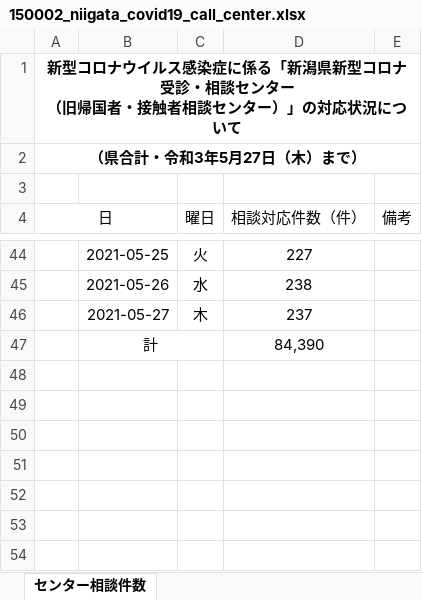
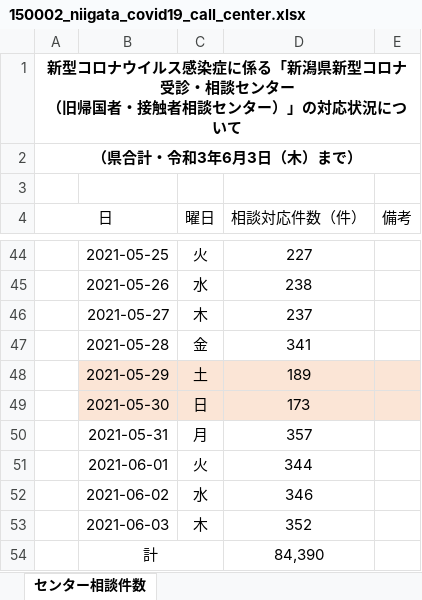
Before and after one commit to CodeForNiigata/covid19-data-niigata, an Excel workbook: dist/xlsx/150002_niigata_covid19_call_center.xlsx, sheet センター相談件数, drawn as a sheet; only a part is shown, gaps mark what is left out; values as stored, in another font and other column widths than the file's, no borders; the diff names each change by its address in the sheet, - before the commit and + after, or states it on an @@ line.

```diff
--- a/dist/xlsx/150002_niigata_covid19_call_center.xlsx (sheet センター相談件数)
+++ b/dist/xlsx/150002_niigata_covid19_call_center.xlsx (sheet センター相談件数)
-A2 (日): （県合計・令和3年5月27日（木）まで）
+A2 (日): （県合計・令和3年6月3日（木）まで）
+row 47:  | 2021-05-28 | 金 | 341
+row 48:  | 2021-05-29 | 土 | 189
+row 49:  | 2021-05-30 | 日 | 173
+row 50:  | 2021-05-31 | 月 | 357
+row 51:  | 2021-06-01 | 火 | 344
+row 52:  | 2021-06-02 | 水 | 346
+row 53:  | 2021-06-03 | 木 | 352
```
Also changed, not shown: dist/xlsx/150002_niigata_covid19_test.xlsx, 14 other files.
